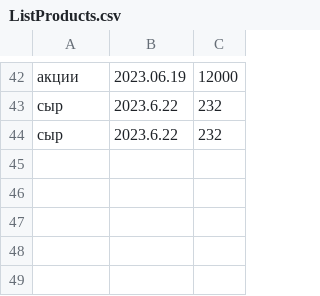
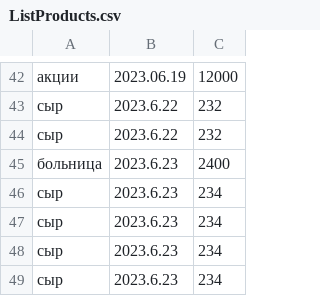
Before and after one commit to Referial/PersonalFinanceManager, a CSV file: ListProducts.csv, drawn as a sheet; only a part is shown, gaps mark what is left out; the diff names each change by its address in the sheet, - before the commit and + after, or states it on an @@ line.

```diff
--- a/ListProducts.csv
+++ b/ListProducts.csv
+row 45: больница | 2023.6.23 | 2400
+row 46: сыр | 2023.6.23 | 234
+row 47: сыр | 2023.6.23 | 234
+row 48: сыр | 2023.6.23 | 234
+row 49: сыр | 2023.6.23 | 234
```
Also changed, not shown: 2 other files.
